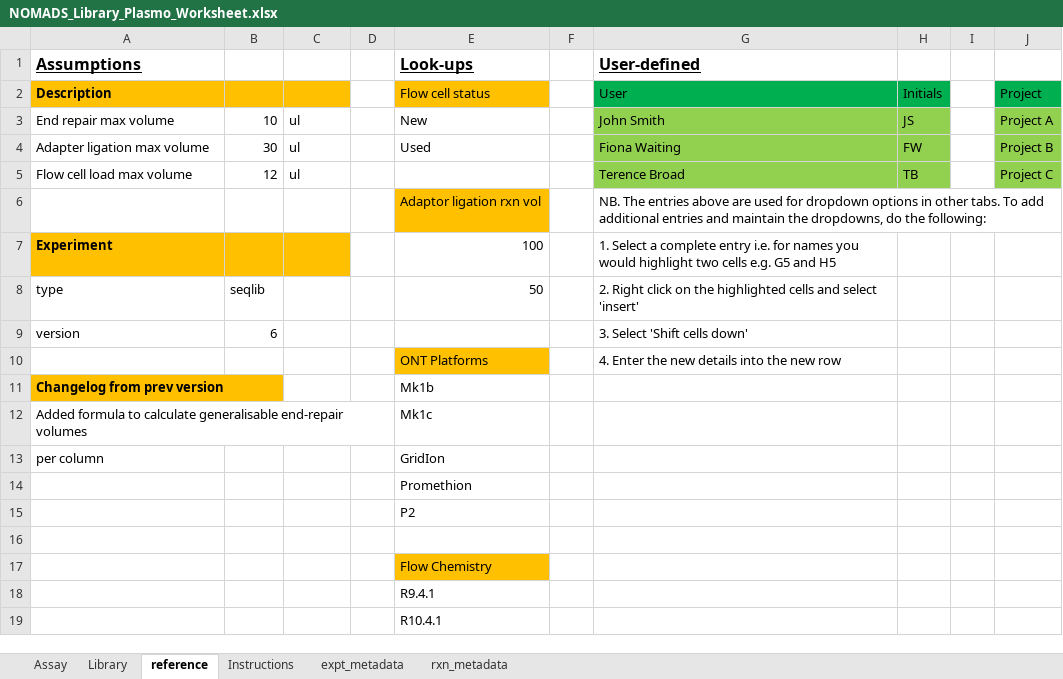
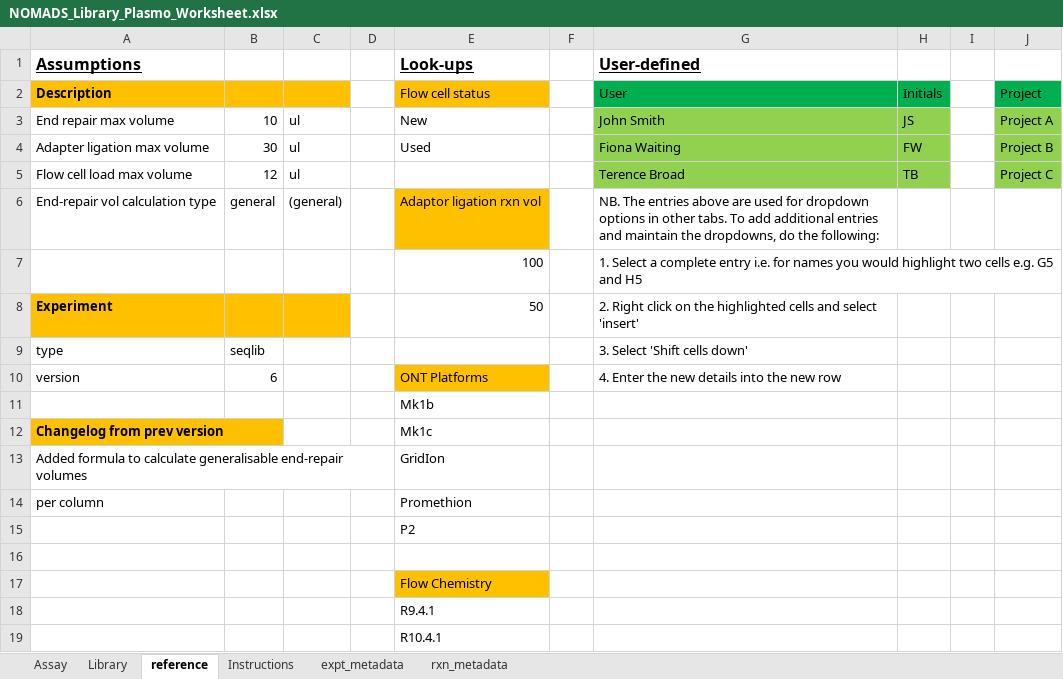
Before and after one commit to nomads-community/warehouse, an Excel workbook: resources/templates/Plasmodium/NOMADS_Library_Plasmo_Worksheet.xlsx, sheet reference, drawn as a sheet; values as stored, in another font and other column widths than the file's, no borders; removed rows and columns are numbered as before the commit, all else as after; the diff names each change by its address in the sheet, - before the commit and + after, or states it on an @@ line.

```diff
--- a/resources/templates/Plasmodium/NOMADS_Library_Plasmo_Worksheet.xlsx (sheet reference)
+++ b/resources/templates/Plasmodium/NOMADS_Library_Plasmo_Worksheet.xlsx (sheet reference)
-row 6:  |  |  |  | Adaptor ligation rxn vol |  | NB. The entries above are used for dropdown options in other tabs. To add additional entries and maintain the dropdowns, do the following:
+row 6: End-repair vol calculation type | general | (general) |  | Adaptor ligation rxn vol |  | NB. The entries above are used for dropdown options in other tabs. To add additional entries and maintain the dropdowns, do the following:
-A7 (Assumptions): Experiment
+A7 (Assumptions): (empty)
-A7:C7 fill: #FFC000
+A7:C7 fill: none
+row 8: Experiment |  |  |  | 50 |  | 2. Right click on the highlighted cells and select 'insert'
-E9 (Look-ups): 50
+E9 (Look-ups): (empty)
-G9 (User-defined): 2. Right click on the highlighted cells and select 'insert'
+G9 (User-defined): 3. Select 'Shift cells down'
-E10 (Look-ups): (empty)
+E10 (Look-ups): ONT Platforms
-E10 fill: none
+E10 fill: #FFC000
-G10 (User-defined): 3. Select 'Shift cells down'
+G10 (User-defined): 4. Enter the new details into the new row
-row 10:  |  |  |  | ONT Platforms |  | 4. Enter the new details into the new row
+row 11:  |  |  |  | Mk1b
-E12 (Look-ups): Mk1b
+E12 (Look-ups): Mk1c
-E13 (Look-ups): Mk1c
+E13 (Look-ups): GridIon
-E14 (Look-ups): GridIon
+E14 (Look-ups): Promethion
-row 14:  |  |  |  | Promethion
```
Also changed, not shown: sheet expt_metadata, sheet Assay, hidden cells, resources/templates/Anopheles/NOMADS_Library_Anoph_Worksheet.xlsx.
